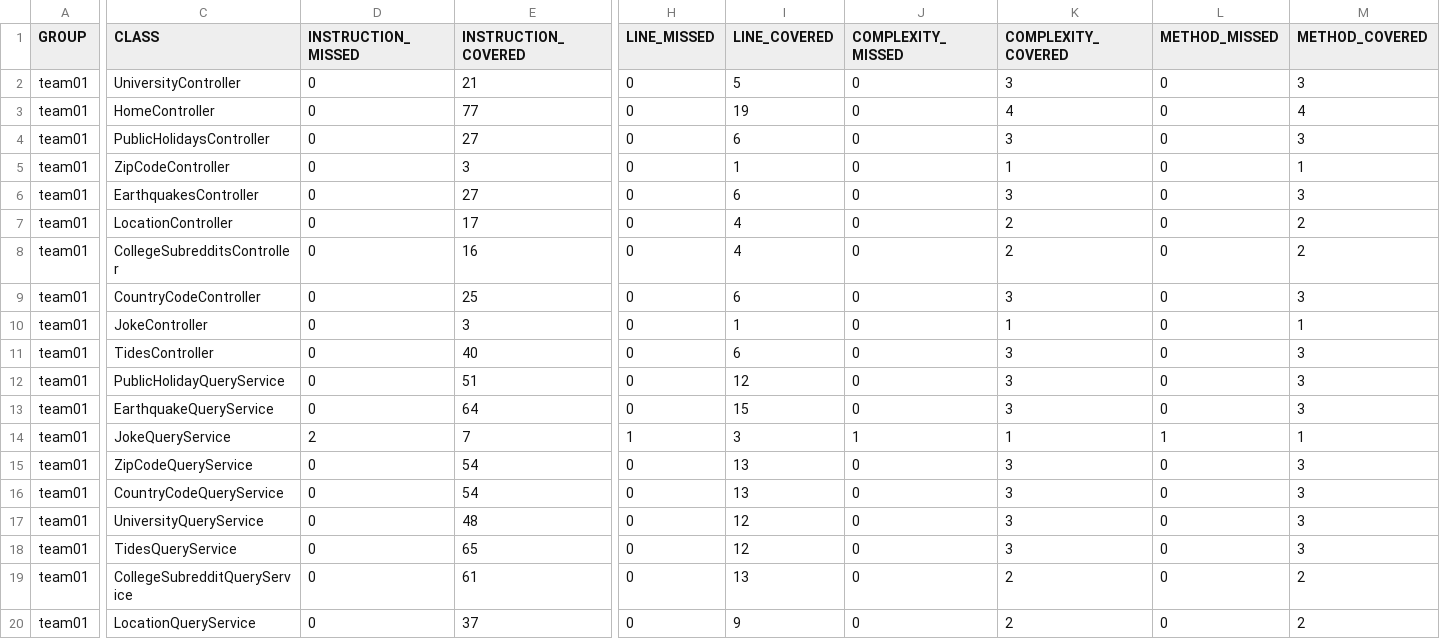
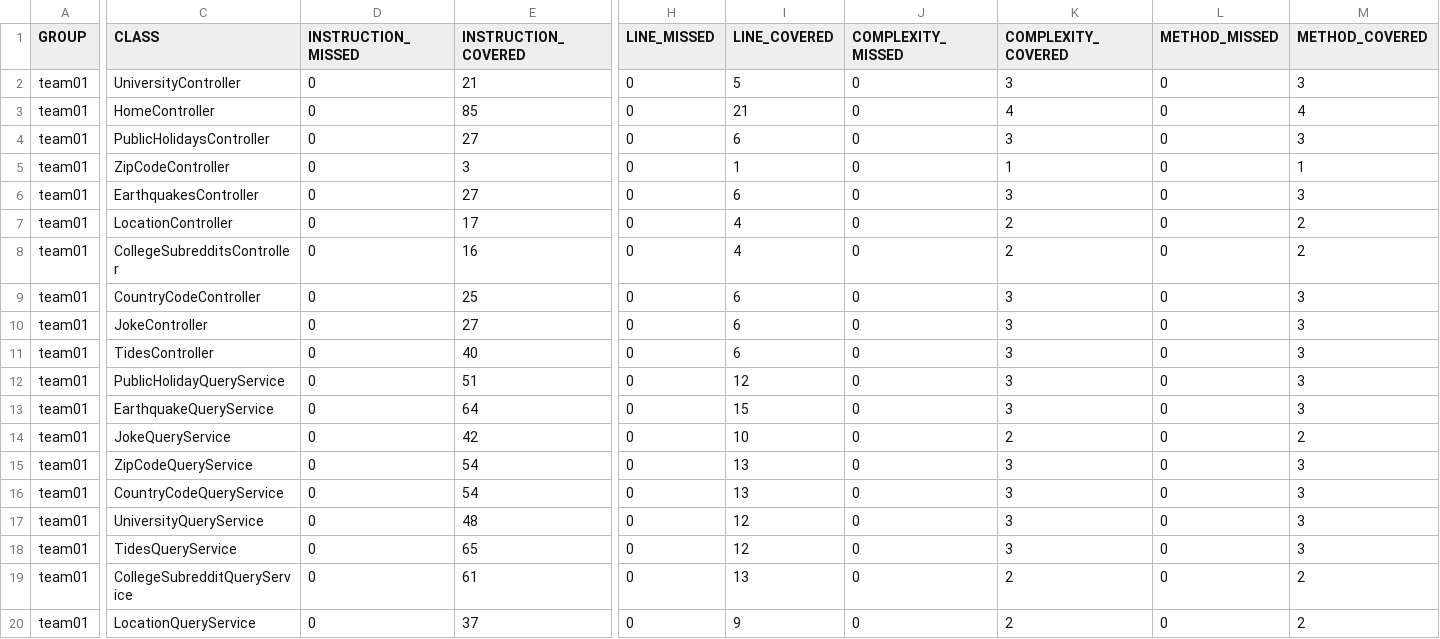
Before and after one commit to ucsb-cs156-s24/team01-s24-5pm-3, a CSV file: jacoco/jacoco.csv, drawn as a sheet; only a part is shown, gaps mark what is left out; the diff names each change by its address in the sheet, - before the commit and + after, or states it on an @@ line.

```diff
--- a/jacoco/jacoco.csv
+++ b/jacoco/jacoco.csv
-E3 (INSTRUCTION_COVERED): 77
+E3 (INSTRUCTION_COVERED): 85
-I3 (LINE_COVERED): 19
+I3 (LINE_COVERED): 21
-E10 (INSTRUCTION_COVERED): 3
+E10 (INSTRUCTION_COVERED): 27
-I10 (LINE_COVERED): 1
+I10 (LINE_COVERED): 6
-K10 (COMPLEXITY_COVERED): 1
+K10 (COMPLEXITY_COVERED): 3
-M10 (METHOD_COVERED): 1
+M10 (METHOD_COVERED): 3
-D14 (INSTRUCTION_MISSED): 2
+D14 (INSTRUCTION_MISSED): 0
-E14 (INSTRUCTION_COVERED): 7
+E14 (INSTRUCTION_COVERED): 42
-H14 (LINE_MISSED): 1
+H14 (LINE_MISSED): 0
-I14 (LINE_COVERED): 3
+I14 (LINE_COVERED): 10
-J14 (COMPLEXITY_MISSED): 1
+J14 (COMPLEXITY_MISSED): 0
-K14 (COMPLEXITY_COVERED): 1
+K14 (COMPLEXITY_COVERED): 2
-L14 (METHOD_MISSED): 1
+L14 (METHOD_MISSED): 0
-M14 (METHOD_COVERED): 1
+M14 (METHOD_COVERED): 2
```
Also changed, not shown: 13 other files.
